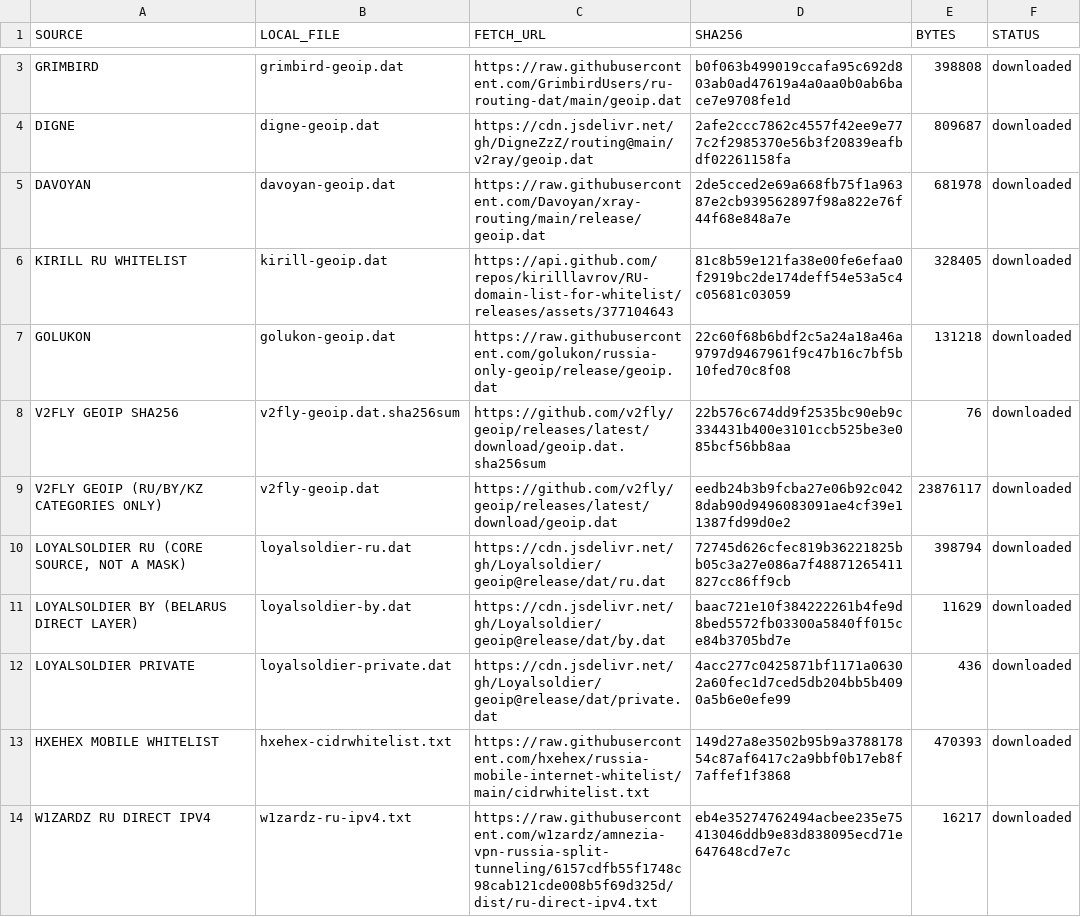
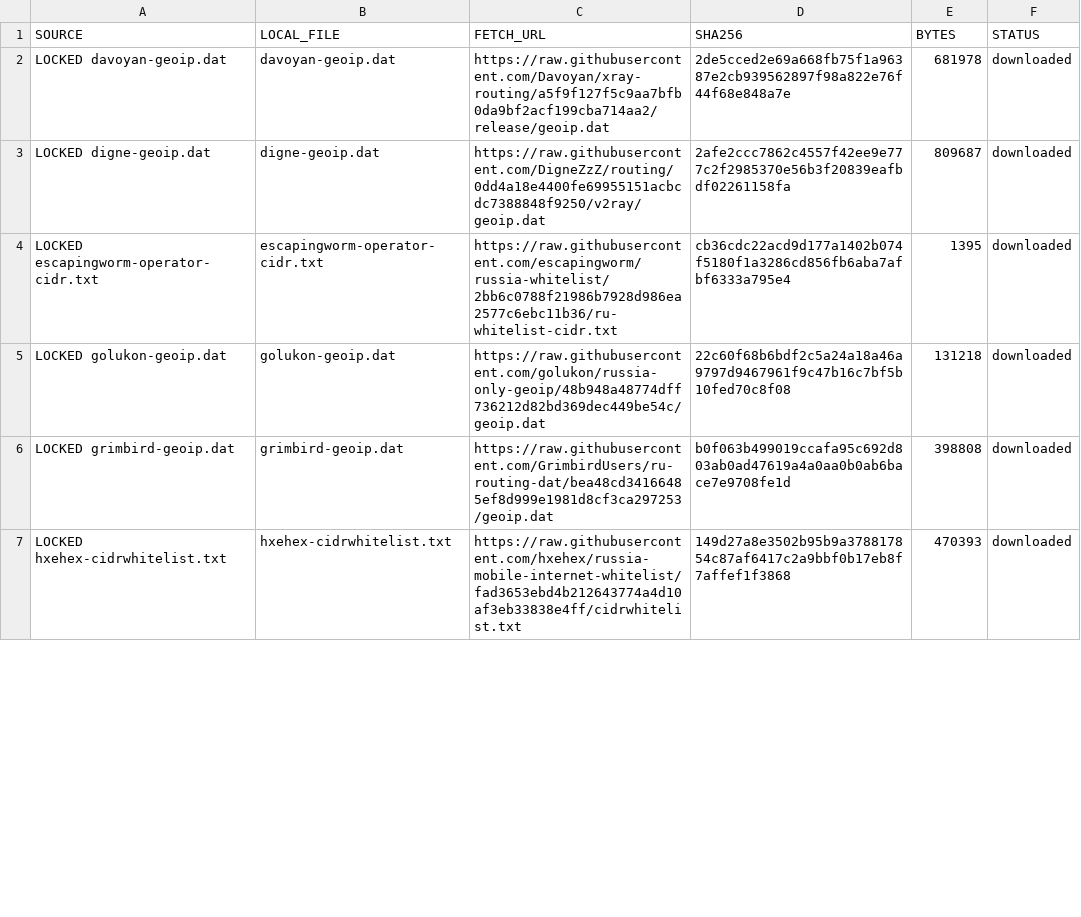
Before and after one commit to SpeedeMiner/Geoip-ru-server, a TSV file: geoip_RU_input_provenance.tsv, drawn as a sheet; only a part is shown, gaps mark what is left out; removed rows and columns are numbered as before the commit, all else as after; the diff covers the shown part only; the diff names each change by its address in the sheet, - before the commit and + after, or states it on an @@ line.

```diff
--- a/geoip_RU_input_provenance.tsv
+++ b/geoip_RU_input_provenance.tsv
-row 3: GRIMBIRD | grimbird-geoip.dat | https://raw.githubusercontent.com/GrimbirdUsers/ru-routing-dat/main/geoip.dat | b0f063b499019ccafa95c692d803ab0ad47619a4a0aa0b0ab6bace7e9708fe1d | 398808 | downloaded
-row 4: DIGNE | digne-geoip.dat | https://cdn.jsdelivr.net/gh/DigneZzZ/routing@main/v2ray/geoip.dat | 2afe2ccc7862c4557f42ee9e777c2f2985370e56b3f20839eafbdf02261158fa | 809687 | downloaded
-A2 (SOURCE): DAVOYAN
+A2 (SOURCE): LOCKED davoyan-geoip.dat
-C2 (FETCH_URL): https://raw.githubusercontent.com/Davoyan/xray-routing/main/release/geoip.dat
+C2 (FETCH_URL): https://raw.githubusercontent.com/Davoyan/xray-routing/a5f9f127f5c9aa7bfb0da9bf2acf199cba714aa2/release/geoip.dat
-row 6: KIRILL RU WHITELIST | kirill-geoip.dat | https://api.github.com/repos/kirilllavrov/RU-domain-list-for-whitelist/releases/assets/377104643 | 81c8b59e121fa38e00fe6efaa0f2919bc2de174deff54e53a5c4c05681c03059 | 328405 | downloaded
+row 3: LOCKED digne-geoip.dat | digne-geoip.dat | https://raw.githubusercontent.com/DigneZzZ/routing/0dd4a18e4400fe69955151acbcdc7388848f9250/v2ray/geoip.dat | 2afe2ccc7862c4557f42ee9e777c2f2985370e56b3f20839eafbdf02261158fa | 809687 | downloaded
+row 4: LOCKED escapingworm-operator-cidr.txt | escapingworm-operator-cidr.txt | https://raw.githubusercontent.com/escapingworm/russia-whitelist/2bb6c0788f21986b7928d986ea2577c6ebc11b36/ru-whitelist-cidr.txt | cb36cdc22acd9d177a1402b074f5180f1a3286cd856fb6aba7afbf6333a795e4 | 1395 | downloaded
-A5 (SOURCE): GOLUKON
+A5 (SOURCE): LOCKED golukon-geoip.dat
-C5 (FETCH_URL): https://raw.githubusercontent.com/golukon/russia-only-geoip/release/geoip.dat
+C5 (FETCH_URL): https://raw.githubusercontent.com/golukon/russia-only-geoip/48b948a48774dff736212d82bd369dec449be54c/geoip.dat
-row 8: V2FLY GEOIP SHA256 | v2fly-geoip.dat.sha256sum | https://github.com/v2fly/geoip/releases/latest/download/geoip.dat.sha256sum | 22b576c674dd9f2535bc90eb9c334431b400e3101ccb525be3e085bcf56bb8aa | 76 | downloaded
-row 9: V2FLY GEOIP (RU/BY/KZ CATEGORIES ONLY) | v2fly-geoip.dat | https://github.com/v2fly/geoip/releases/latest/download/geoip.dat | eedb24b3b9fcba27e06b92c0428dab90d9496083091ae4cf39e11387fd99d0e2 | 23876117 | downloaded
-row 10: LOYALSOLDIER RU (CORE SOURCE, NOT A MASK) | loyalsoldier-ru.dat | https://cdn.jsdelivr.net/gh/Loyalsoldier/geoip@release/dat/ru.dat | 72745d626cfec819b36221825bb05c3a27e086a7f48871265411827cc86ff9cb | 398794 | downloaded
-row 11: LOYALSOLDIER BY (BELARUS DIRECT LAYER) | loyalsoldier-by.dat | https://cdn.jsdelivr.net/gh/Loyalsoldier/geoip@release/dat/by.dat | baac721e10f384222261b4fe9d8bed5572fb03300a5840ff015ce84b3705bd7e | 11629 | downloaded
-row 12: LOYALSOLDIER PRIVATE | loyalsoldier-private.dat | https://cdn.jsdelivr.net/gh/Loyalsoldier/geoip@release/dat/private.dat | 4acc277c0425871bf1171a06302a60fec1d7ced5db204bb5b4090a5b6e0efe99 | 436 | downloaded
+row 6: LOCKED grimbird-geoip.dat | grimbird-geoip.dat | https://raw.githubusercontent.com/GrimbirdUsers/ru-routing-dat/bea48cd34166485ef8d999e1981d8cf3ca297253/geoip.dat | b0f063b499019ccafa95c692d803ab0ad47619a4a0aa0b0ab6bace7e9708fe1d | 398808 | downloaded
-A7 (SOURCE): HXEHEX MOBILE WHITELIST
+A7 (SOURCE): LOCKED hxehex-cidrwhitelist.txt
-C7 (FETCH_URL): https://raw.githubusercontent.com/hxehex/russia-mobile-internet-whitelist/main/cidrwhitelist.txt
+C7 (FETCH_URL): https://raw.githubusercontent.com/hxehex/russia-mobile-internet-whitelist/fad3653ebd4b212643774a4d10af3eb33838e4ff/cidrwhitelist.txt
-row 14: W1ZARDZ RU DIRECT IPV4 | w1zardz-ru-ipv4.txt | https://raw.githubusercontent.com/w1zardz/amnezia-vpn-russia-split-tunneling/6157cdfb55f1748c98cab121cde008b5f69d325d/dist/ru-direct-ipv4.txt | eb4e35274762494acbee235e75413046ddb9e83d838095ecd71e647648cd7e7c | 16217 | downloaded
```
Also changed, not shown: 9 added rows, 3 removed rows and 3 edited cells elsewhere in this file, geoip_RU_v41_source_metrics.tsv, 19 other files.
